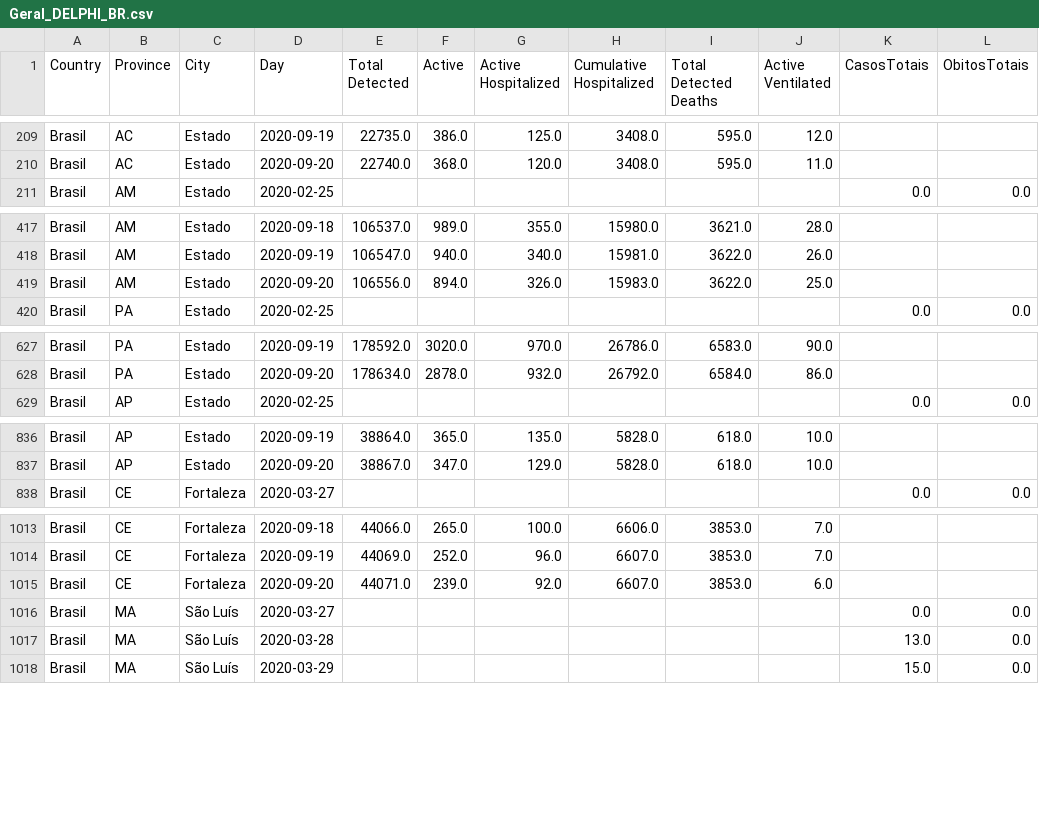
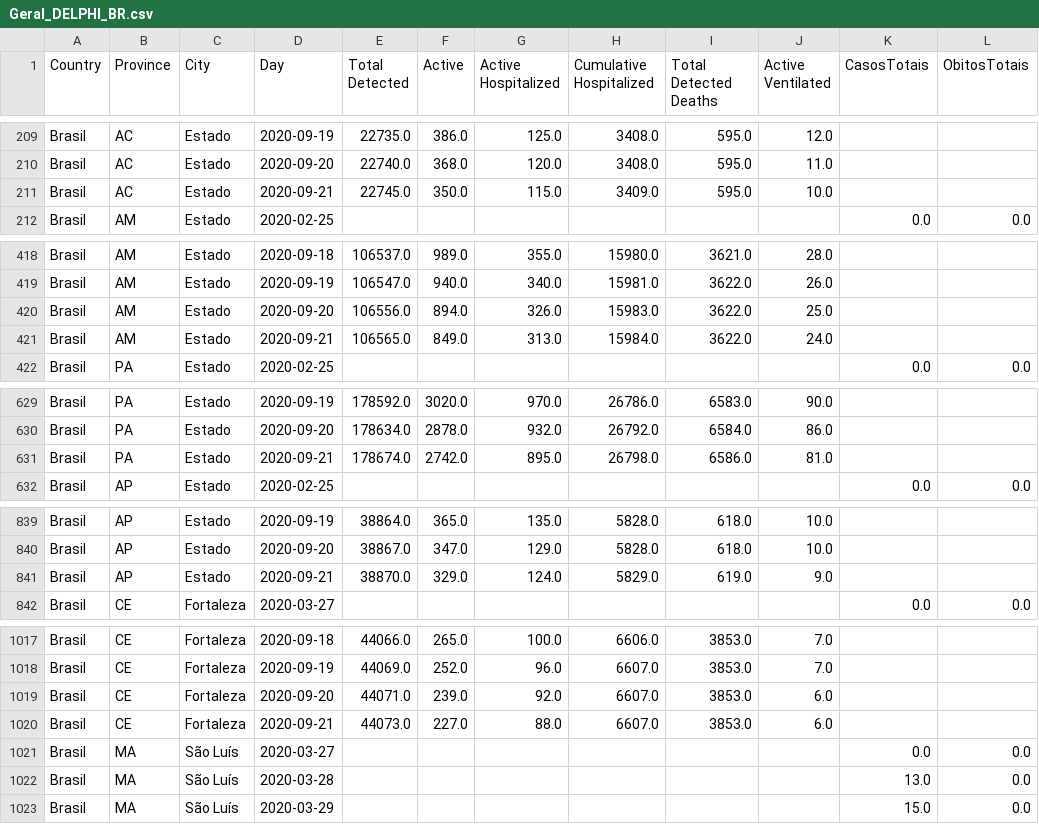
Before and after one commit to maboselli/DELPHI_Br, a CSV file: Geral_DELPHI_BR.csv, drawn as a sheet; only a part is shown, gaps mark what is left out; the diff covers the shown part only.

```diff
--- a/Geral_DELPHI_BR.csv
+++ b/Geral_DELPHI_BR.csv
@@ -210,2 +210,3 @@ Brasil,AC,Estado,2020-09-19,22735.0,386.0,125.0,3408.0,595.0,12.0,,
 Brasil,AC,Estado,2020-09-20,22740.0,368.0,120.0,3408.0,595.0,11.0,,
+Brasil,AC,Estado,2020-09-21,22745.0,350.0,115.0,3409.0,595.0,10.0,,
 Brasil,AM,Estado,2020-02-25,,,,,,,0.0,0.0
@@ -419,2 +420,3 @@ Brasil,AM,Estado,2020-09-19,106547.0,940.0,340.0,15981.0,3622.0,26.0,,
 Brasil,AM,Estado,2020-09-20,106556.0,894.0,326.0,15983.0,3622.0,25.0,,
+Brasil,AM,Estado,2020-09-21,106565.0,849.0,313.0,15984.0,3622.0,24.0,,
 Brasil,PA,Estado,2020-02-25,,,,,,,0.0,0.0
@@ -628,2 +630,3 @@ Brasil,PA,Estado,2020-09-19,178592.0,3020.0,970.0,26786.0,6583.0,90.0,,
 Brasil,PA,Estado,2020-09-20,178634.0,2878.0,932.0,26792.0,6584.0,86.0,,
+Brasil,PA,Estado,2020-09-21,178674.0,2742.0,895.0,26798.0,6586.0,81.0,,
 Brasil,AP,Estado,2020-02-25,,,,,,,0.0,0.0
@@ -837,2 +840,3 @@ Brasil,AP,Estado,2020-09-19,38864.0,365.0,135.0,5828.0,618.0,10.0,,
 Brasil,AP,Estado,2020-09-20,38867.0,347.0,129.0,5828.0,618.0,10.0,,
+Brasil,AP,Estado,2020-09-21,38870.0,329.0,124.0,5829.0,619.0,9.0,,
 Brasil,CE,Fortaleza,2020-03-27,,,,,,,0.0,0.0
@@ -1015,2 +1019,3 @@ Brasil,CE,Fortaleza,2020-09-19,44069.0,252.0,96.0,6607.0,3853.0,7.0,,
 Brasil,CE,Fortaleza,2020-09-20,44071.0,239.0,92.0,6607.0,3853.0,6.0,,
+Brasil,CE,Fortaleza,2020-09-21,44073.0,227.0,88.0,6607.0,3853.0,6.0,,
 Brasil,MA,São Luís,2020-03-27,,,,,,,0.0,0.0
```
Also changed, not shown: 8 added rows elsewhere in this file, 14 other files.
